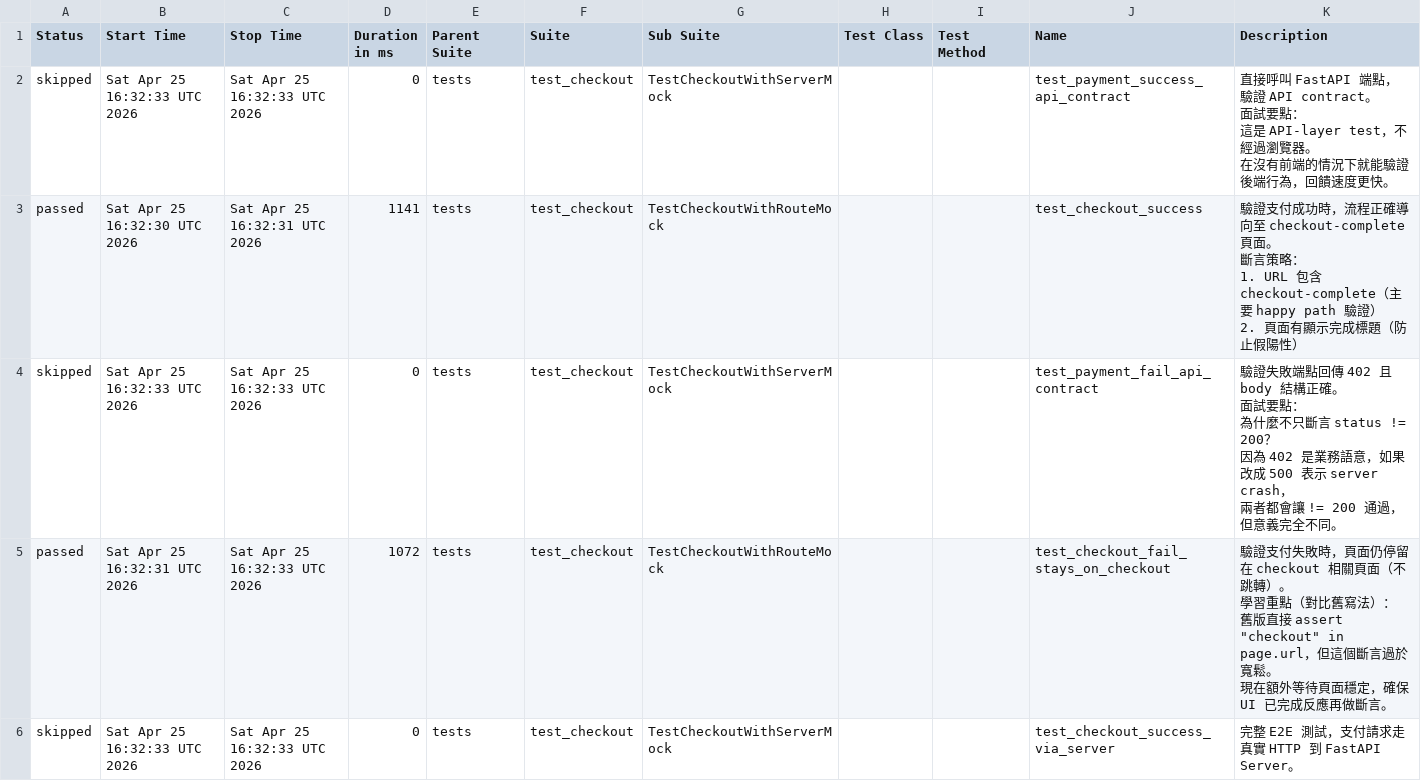
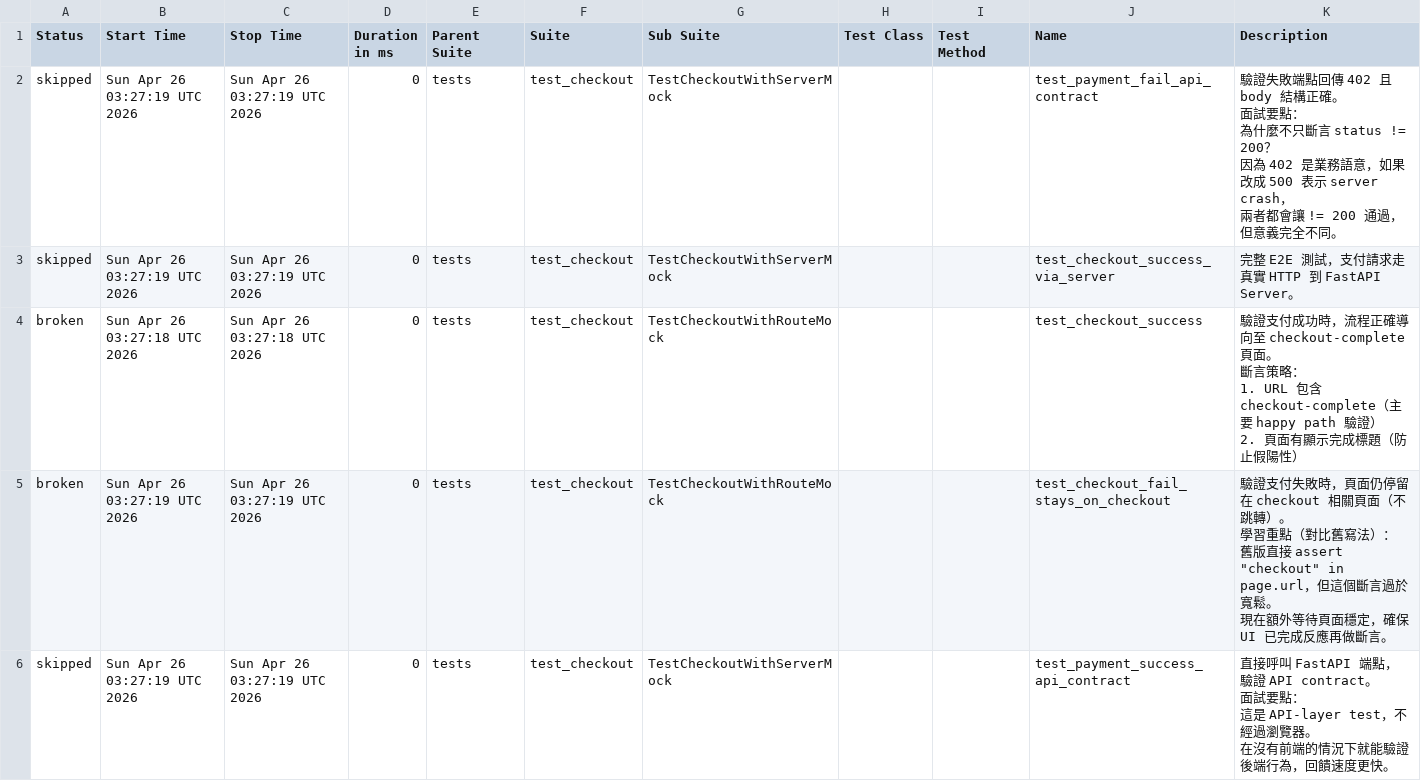
Before and after one commit to JGTechE2025/web-playwright-automation-framework, a CSV file: data/suites.csv, drawn as a sheet.

```diff
--- a/data/suites.csv
+++ b/data/suites.csv
@@ -1,33 +1,33 @@
 "Status","Start Time","Stop Time","Duration in ms","Parent Suite","Suite","Sub Suite","Test Class","Test Method","Name","Description"
-"skipped","Sat Apr 25 16:32:33 UTC 2026","Sat Apr 25 16:32:33 UTC 2026","0","tests","test_checkout","TestCheckoutWithServerMock","","","test_payment_success_api_contract","
-        直接呼叫 FastAPI 端點，驗證 API contract。
-
-        面試要點：
-          這是 API-layer test，不經過瀏覽器。
-          在沒有前端的情況下就能驗證後端行為，回饋速度更快。
-        "
-"passed","Sat Apr 25 16:32:30 UTC 2026","Sat Apr 25 16:32:31 UTC 2026","1141","tests","test_checkout","TestCheckoutWithRouteMock","","","test_checkout_success","
-        驗證支付成功時，流程正確導向至 checkout-complete 頁面。
-
-        斷言策略：
-          1. URL 包含 checkout-complete（主要 happy path 驗證）
-          2. 頁面有顯示完成標題（防止假陽性）
-        "
-"skipped","Sat Apr 25 16:32:33 UTC 2026","Sat Apr 25 16:32:33 UTC 2026","0","tests","test_checkout","TestCheckoutWithServerMock","","","test_payment_fail_api_contract","
-        驗證失敗端點回傳 402 且 body 結構正確。
-
-        面試要點：
-          為什麼不只斷言 status != 200？
-          因為 402 是業務語意，如果改成 500 表示 server crash，
-          兩者都會讓 != 200 通過，但意義完全不同。
-        "
-"passed","Sat Apr 25 16:32:31 UTC 2026","Sat Apr 25 16:32:33 UTC 2026","1072","tests","test_checkout","TestCheckoutWithRouteMock","","","test_checkout_fail_stays_on_checkout","
-        驗證支付失敗時，頁面仍停留在 checkout 相關頁面（不跳轉）。
-
-        學習重點（對比舊寫法）：
-          舊版直接 assert ""checkout"" in page.url，但這個斷言過於寬鬆。
-          現在額外等待頁面穩定，確保 UI 已完成反應再做斷言。
-        "
-"skipped","Sat Apr 25 16:32:33 UTC 2026","Sat Apr 25 16:32:33 UTC 2026","0","tests","test_checkout","TestCheckoutWithServerMock","","","test_checkout_success_via_server","
-        完整 E2E 測試，支付請求走真實 HTTP 到 FastAPI Server。
-        "
+"skipped","Sun Apr 26 03:27:19 UTC 2026","Sun Apr 26 03:27:19 UTC 2026","0","tests","test_checkout","TestCheckoutWithServerMock","","","test_payment_fail_api_contract","
+        驗證失敗端點回傳 402 且 body 結構正確。
+
+        面試要點：
+          為什麼不只斷言 status != 200？
+          因為 402 是業務語意，如果改成 500 表示 server crash，
+          兩者都會讓 != 200 通過，但意義完全不同。
+        "
+"skipped","Sun Apr 26 03:27:19 UTC 2026","Sun Apr 26 03:27:19 UTC 2026","0","tests","test_checkout","TestCheckoutWithServerMock","","","test_checkout_success_via_server","
+        完整 E2E 測試，支付請求走真實 HTTP 到 FastAPI Server。
+        "
+"broken","Sun Apr 26 03:27:18 UTC 2026","Sun Apr 26 03:27:18 UTC 2026","0","tests","test_checkout","TestCheckoutWithRouteMock","","","test_checkout_success","
+        驗證支付成功時，流程正確導向至 checkout-complete 頁面。
+
+        斷言策略：
+          1. URL 包含 checkout-complete（主要 happy path 驗證）
+          2. 頁面有顯示完成標題（防止假陽性）
+        "
+"broken","Sun Apr 26 03:27:19 UTC 2026","Sun Apr 26 03:27:19 UTC 2026","0","tests","test_checkout","TestCheckoutWithRouteMock","","","test_checkout_fail_stays_on_checkout","
+        驗證支付失敗時，頁面仍停留在 checkout 相關頁面（不跳轉）。
+
+        學習重點（對比舊寫法）：
+          舊版直接 assert ""checkout"" in page.url，但這個斷言過於寬鬆。
+          現在額外等待頁面穩定，確保 UI 已完成反應再做斷言。
+        "
+"skipped","Sun Apr 26 03:27:19 UTC 2026","Sun Apr 26 03:27:19 UTC 2026","0","tests","test_checkout","TestCheckoutWithServerMock","","","test_payment_success_api_contract","
+        直接呼叫 FastAPI 端點，驗證 API contract。
+
+        面試要點：
+          這是 API-layer test，不經過瀏覽器。
+          在沒有前端的情況下就能驗證後端行為，回饋速度更快。
+        "
```
Also changed, not shown: 34 other files.
